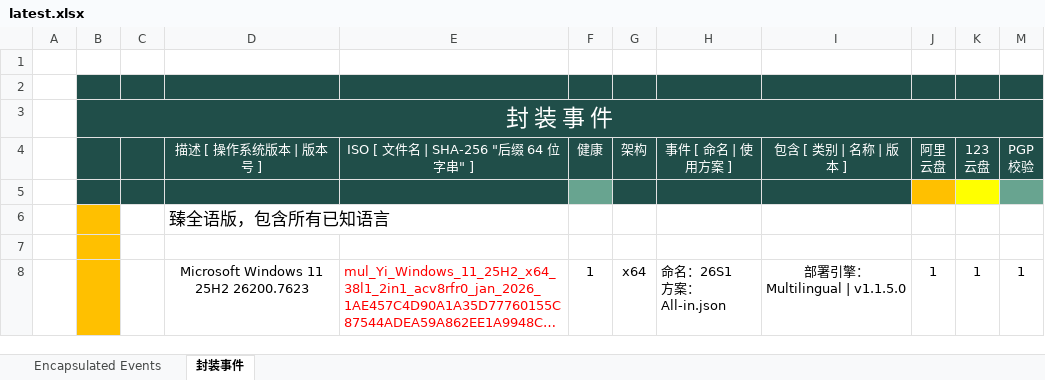
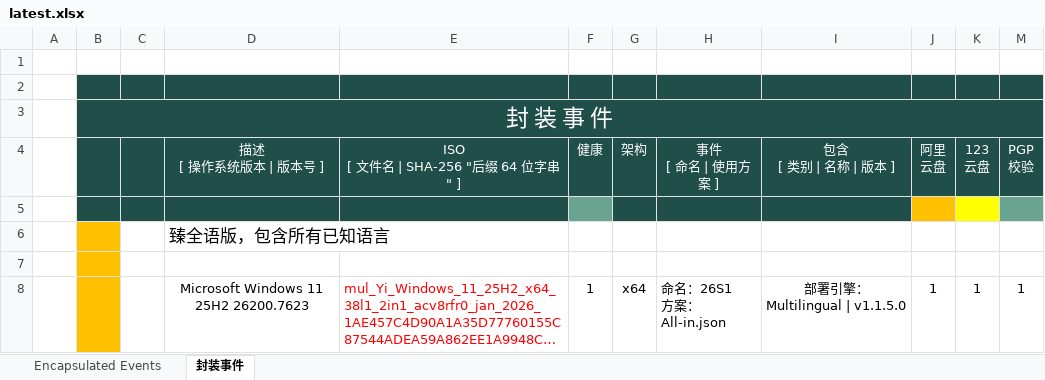
Before and after one commit to jieny/solutions, an Excel workbook: _Learn/Yi.Studio.event/latest.xlsx, sheet 封装事件, drawn as a sheet; only a part is shown; long unchanged cells end in …; values as stored, in another font and other column widths than the file's, no borders; charts and pictures and conditional formats not drawn; ↵ is a line break in a cell; the diff names each change by its address in the sheet, - before the commit and + after, or states it on an @@ line.

Commit message:
Latest

```diff
--- a/_Learn/Yi.Studio.event/latest.xlsx (sheet 封装事件)
+++ b/_Learn/Yi.Studio.event/latest.xlsx (sheet 封装事件)
-D4: 描述 [ 操作系统版本 | 版本号 ]
+D4: 描述 ↵ [ 操作系统版本 | 版本号 ]
-E4: ISO [ 文件名 | SHA-256 "后缀 64 位字串" ]
+E4: ISO ↵ [ 文件名 | SHA-256 "后缀 64 位字串" ]
-H4: 事件 [ 命名 | 使用方案 ]
+H4: 事件 ↵ [ 命名 | 使用方案 ]
-I4: 包含 [ 类别 | 名称 | 版本 ]
+I4: 包含 ↵ [ 类别 | 名称 | 版本 ]
```
Also changed, not shown: sheet Encapsulated Events, charts or pictures, 1 other file.
